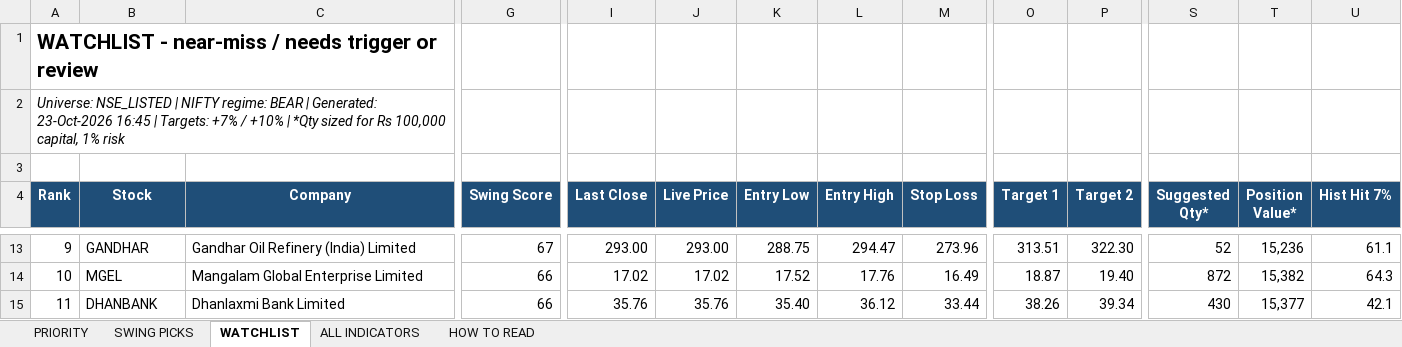
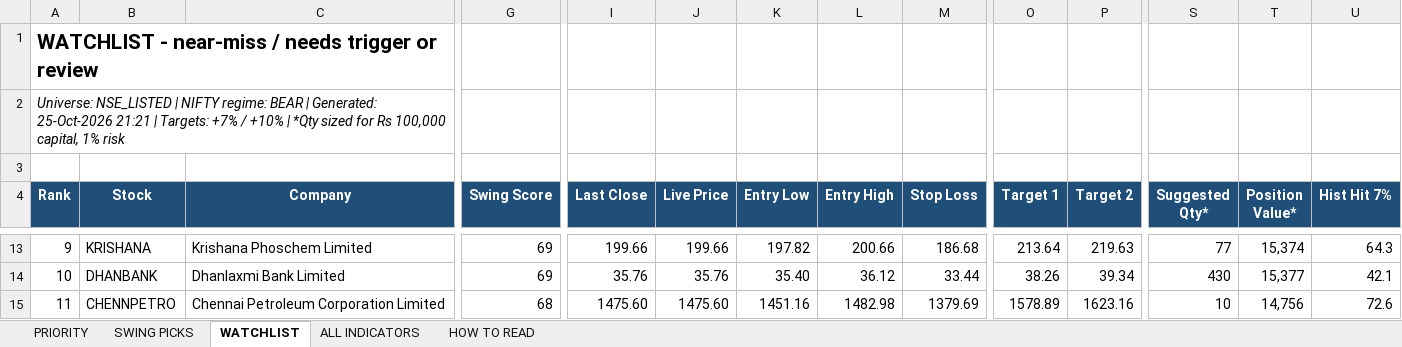
Before and after one commit to shuvxm/Stocks, an Excel workbook: Equity/output/daily/SwingStocks_Mon_26th Oct.xlsx, sheet WATCHLIST, drawn as a sheet; only a part is shown, gaps mark what is left out; values as stored, in another font and other column widths than the file's, no borders; conditional formats not drawn; removed rows and columns are numbered as before the commit, all else as after; rows hold the shown columns only; the diff covers the shown part only; the diff names each change by its address in the sheet, - before the commit and + after, or states it on an @@ line.

```diff
--- a/Equity/output/daily/SwingStocks_Mon_26th Oct.xlsx (sheet WATCHLIST)
+++ b/Equity/output/daily/SwingStocks_Mon_26th Oct.xlsx (sheet WATCHLIST)
-A2 (Rank): …| Generated: 23-Oct-2026 16:45 | Targets:…
+A2 (Rank): …| Generated: 25-Oct-2026 21:21 | Targets:…
-B13 (Stock): GANDHAR
+B13 (Stock): KRISHANA
-C13 (Company): Gandhar Oil Refinery (India) Limited
+C13 (Company): Krishana Phoschem Limited
-G13 (Swing Score): 67
+G13 (Swing Score): 69
-I13 (Last Close): 293.00
+I13 (Last Close): 199.66
-J13 (Live Price): 293.00
+J13 (Live Price): 199.66
-K13 (Entry Low): 288.75
+K13 (Entry Low): 197.82
-L13 (Entry High): 294.47
+L13 (Entry High): 200.66
-M13 (Stop Loss): 273.96
+M13 (Stop Loss): 186.68
-O13 (Target 1): 313.51
+O13 (Target 1): 213.64
-P13 (Target 2): 322.30
+P13 (Target 2): 219.63
-S13 (Suggested Qty*): 52
+S13 (Suggested Qty*): 77
-T13 (Position Value*): 15,236
+T13 (Position Value*): 15,374
-U13 (Hist Hit 7%): 61.1
+U13 (Hist Hit 7%): 64.3
-row 14: 10 | MGEL | Mangalam Global Enterprise Limited | 66 | 17.02 | 17.02 | 17.52 | 17.76 | 16.49 | 18.87 | 19.40 | 872 | 15,382 | 64.3
-A14 (Rank): 11
+A14 (Rank): 10
-G14 (Swing Score): 66
+G14 (Swing Score): 69
+row 15: 11 | CHENNPETRO | Chennai Petroleum Corporation Limited | 68 | 1475.60 | 1475.60 | 1451.16 | 1482.98 | 1379.69 | 1578.89 | 1623.16 | 10 | 14,756 | 72.6
```
Also changed, not shown: 2 added rows, 2 removed rows and 197 edited cells elsewhere in this sheet, sheet ALL INDICATORS, sheet SWING PICKS, sheet PRIORITY, sheet HOW TO READ.
